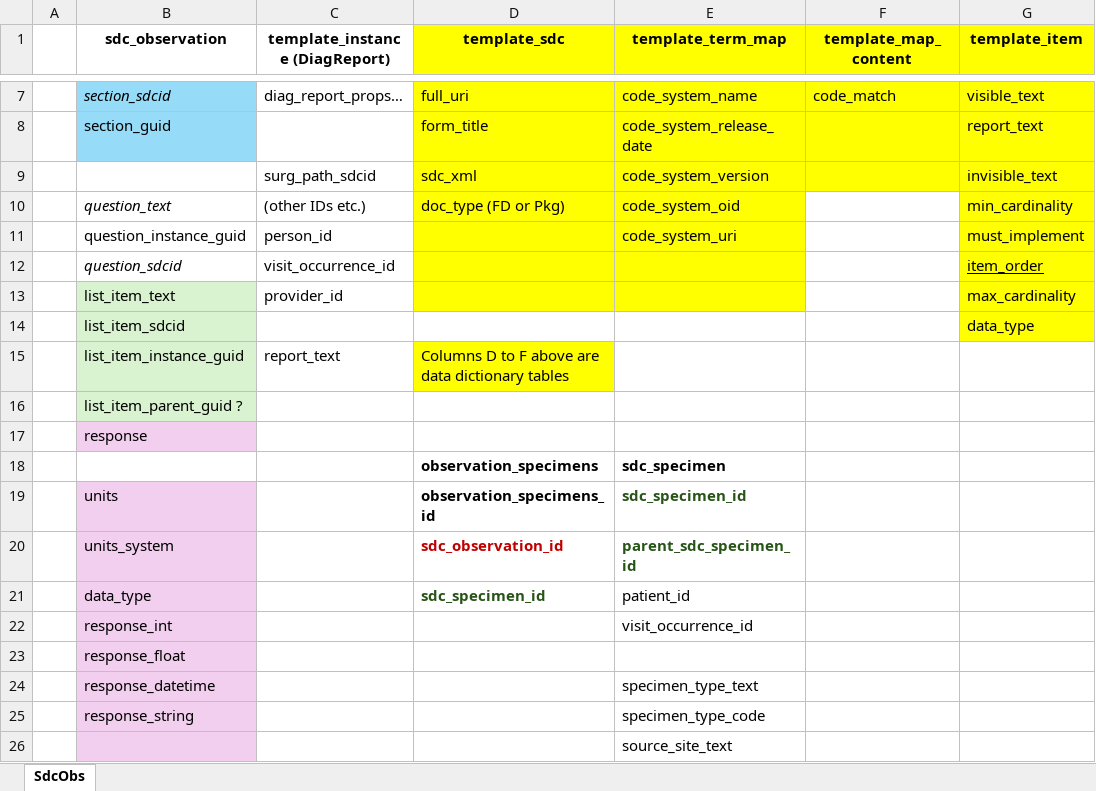
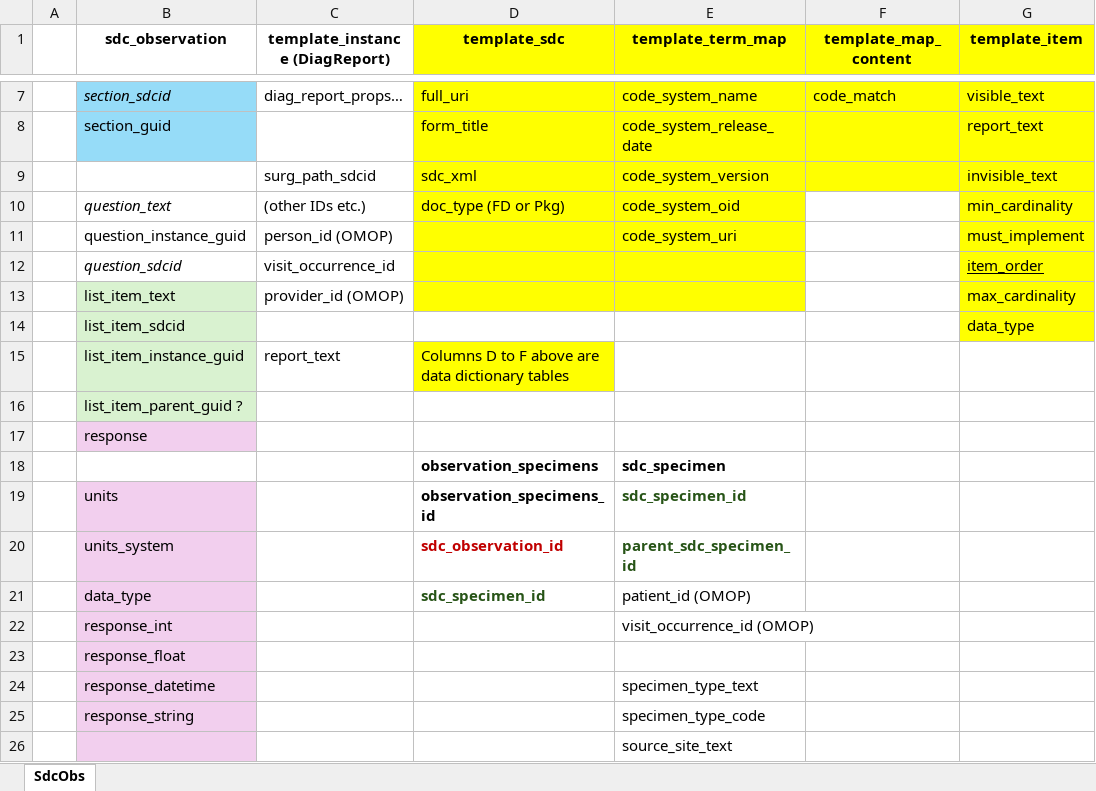
Before and after one commit to IHE-SDC-WG/SDC-CDM, an Excel workbook: database/SDC CDM Requirements.xlsx, sheet SdcObs, drawn as a sheet; only a part is shown, gaps mark what is left out; values as stored, in another font and other column widths than the file's, no borders; the diff names each change by its address in the sheet, - before the commit and + after, or states it on an @@ line.

Commit message:
update spreadsheet: - add template_item table - mark any columns that reference OMOP tables

```diff
--- a/database/SDC CDM Requirements.xlsx (sheet SdcObs)
+++ b/database/SDC CDM Requirements.xlsx (sheet SdcObs)
-C11 (template_instance (DiagReport)): person_id
+C11 (template_instance (DiagReport)): person_id (OMOP)
-C13 (template_instance (DiagReport)): provider_id
+C13 (template_instance (DiagReport)): provider_id (OMOP)
-E21 (template_term_map): patient_id
+E21 (template_term_map): patient_id (OMOP)
-E22 (template_term_map): visit_occurrence_id
+E22 (template_term_map): visit_occurrence_id (OMOP)
```
Also changed, not shown: 2 other files.
